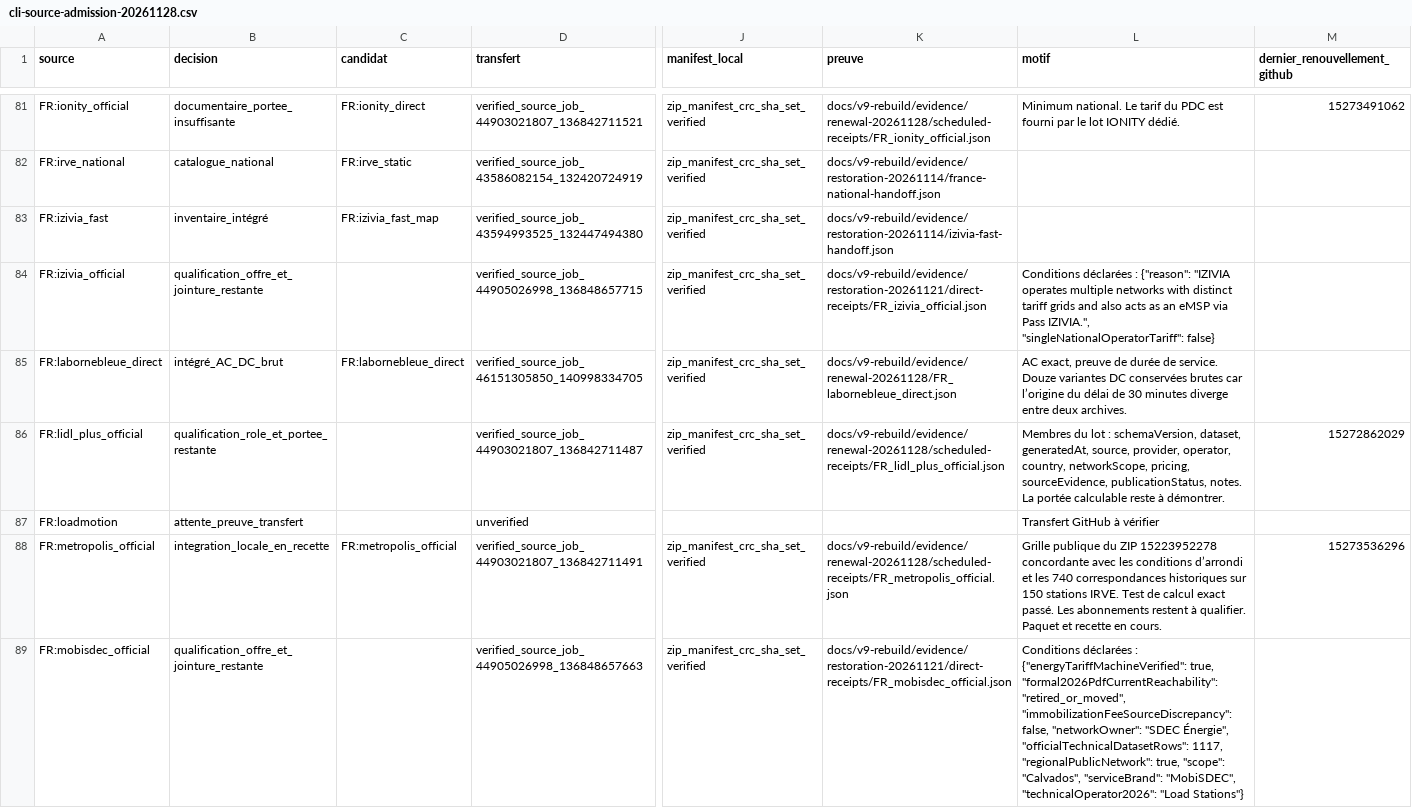
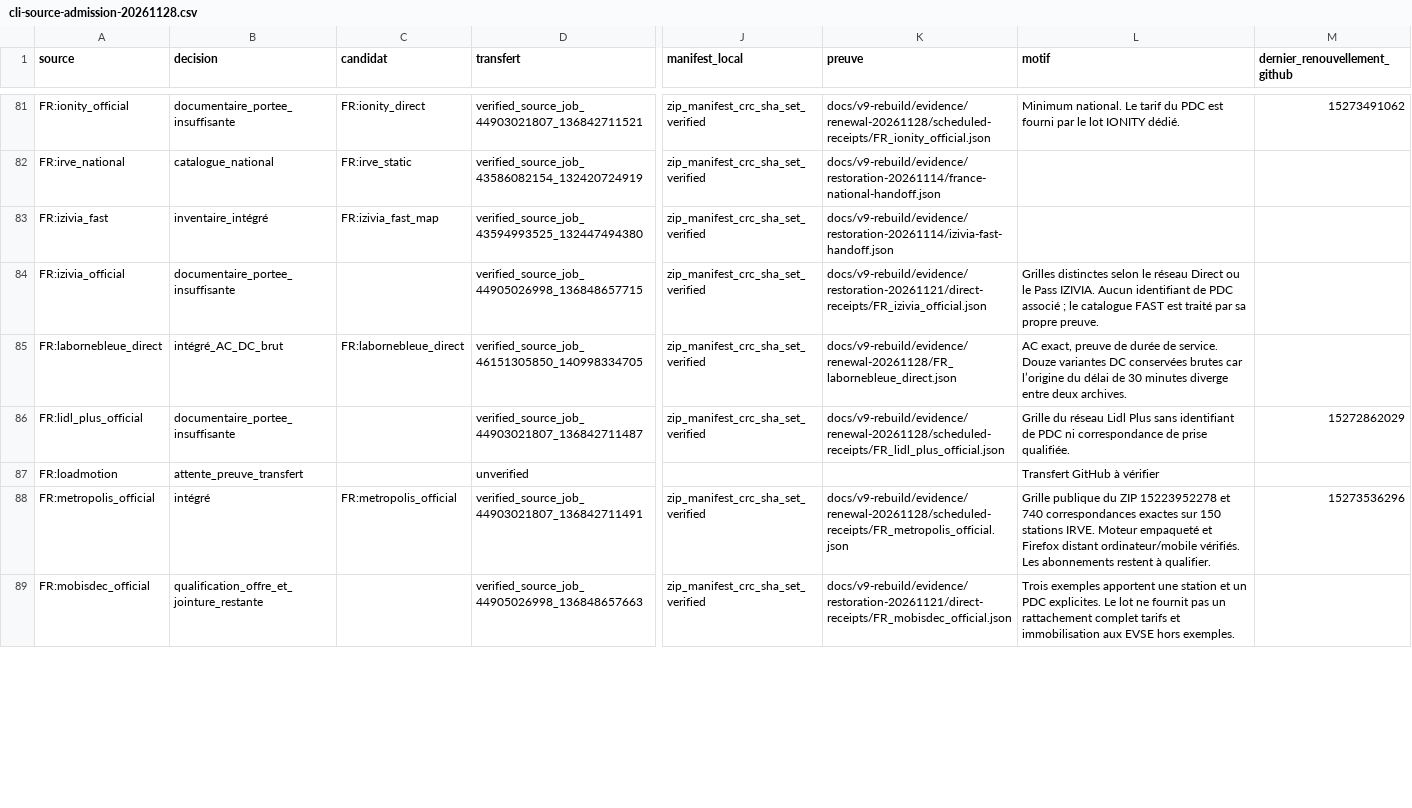
Before and after one commit to yass3705/tesla-charge-companion-production, a CSV file: docs/v9-rebuild/evidence/cli-source-admission-20261128.csv, drawn as a sheet; only a part is shown, gaps mark what is left out; the diff covers the shown part only; the diff names each change by its address in the sheet, - before the commit and + after, or states it on an @@ line.

Commit message:
Record remote 38-source acceptance, source qualification and Paris profiles

```diff
--- a/docs/v9-rebuild/evidence/cli-source-admission-20261128.csv
+++ b/docs/v9-rebuild/evidence/cli-source-admission-20261128.csv
-B84 (decision): qualification_offre_et_jointure_restante
+B84 (decision): documentaire_portee_insuffisante
-L84 (motif): Conditions déclarées : {"reason": "IZIVIA operates multiple networks with distinct tariff grids and also acts as an eMSP via Pass IZIVIA.", "singleNationalOperatorTariff": false}
+L84 (motif): Grilles distinctes selon le réseau Direct ou le Pass IZIVIA. Aucun identifiant de PDC associé ; le catalogue FAST est traité par sa propre preuve.
-B86 (decision): qualification_role_et_portee_restante
+B86 (decision): documentaire_portee_insuffisante
-L86 (motif): Membres du lot : schemaVersion, dataset, generatedAt, source, provider, operator, country, networkScope, pricing, sourceEvidence, publicationStatus, notes. La portée calculable reste à démontrer.
+L86 (motif): Grille du réseau Lidl Plus sans identifiant de PDC ni correspondance de prise qualifiée.
-B88 (decision): integration_locale_en_recette
+B88 (decision): intégré
-L88 (motif): …ZIP 15223952278 concordante avec les conditions d’arrondi et les 740 correspondances historiques sur 150 stations IRVE. Test de calcul exact passé. Les abonnements restent à qualifier. Paquet et recette en cours.
+L88 (motif): …ZIP 15223952278 et 740 correspondances exactes sur 150 stations IRVE. Moteur empaqueté et Firefox distant ordinateur/mobile vérifiés. Les abonnements restent à qualifier.
-L89 (motif): Conditions déclarées : {"energyTariffMachineVerified": true, "formal2026PdfCurrentReachability": "retired_or_moved", "immobilizationFeeSourceDiscrepancy": false, "networkOwner": "SDEC Énergie", "officialTechnicalDatasetRows": 1117, "regionalPublicNetwork": true, "scope": "Calvados", "serviceBrand": "MobiSDEC", "technicalOperator2026": "Load Stations"}
+L89 (motif): Trois exemples apportent une station et un PDC explicites. Le lot ne fournit pas un rattachement complet tarifs et immobilisation aux EVSE hors exemples.
```
Also changed, not shown: 40 edited cells elsewhere in this file, 5 other files.
